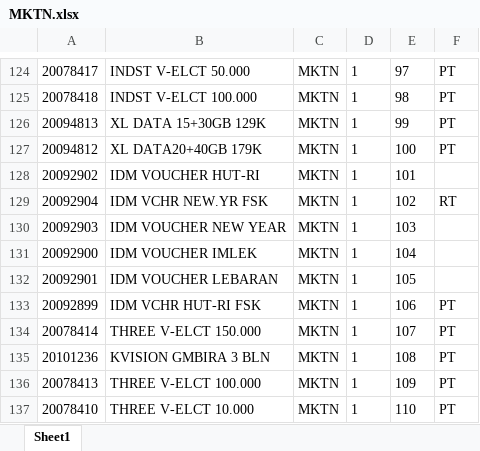
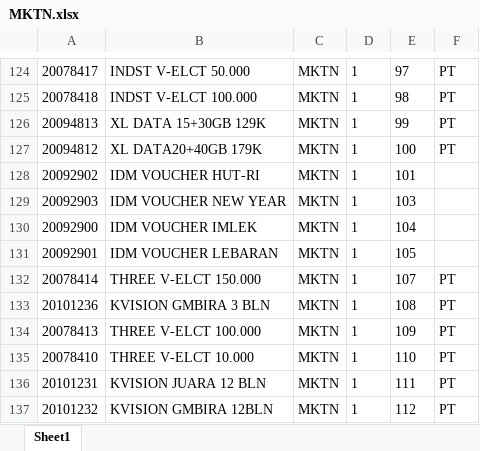
Before and after one commit to Rustandi07/listing, an Excel workbook: E/MKTN.xlsx, sheet Sheet1, drawn as a sheet; only a part is shown, gaps mark what is left out; the shorter side is filled out with more unchanged rows; values as stored, in another font and other column widths than the file's, no borders; the diff names each change by its address in the sheet, - before the commit and + after, or states it on an @@ line.

Commit message:
upload MKTN.xlsx

```diff
--- a/E/MKTN.xlsx (sheet Sheet1)
+++ b/E/MKTN.xlsx (sheet Sheet1)
-row 129: 20092904 | IDM VCHR NEW.YR FSK | MKTN | 1 | 102 | RT
-row 133: 20092899 | IDM VCHR HUT-RI FSK | MKTN | 1 | 106 | PT
```
